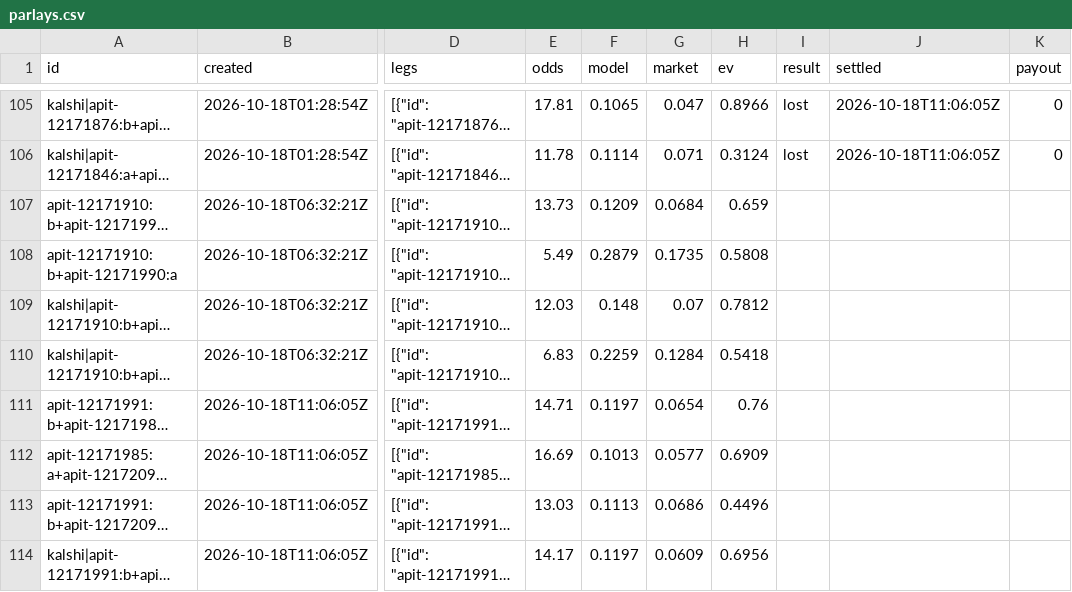
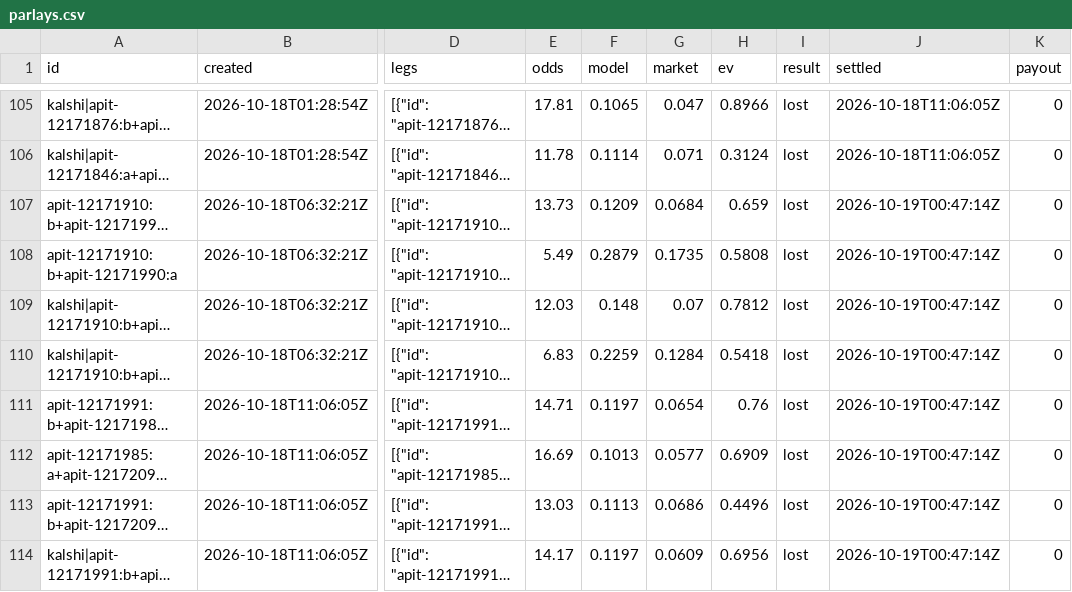
Before and after one commit to MoussaK1379/tennis-odds-engine, a CSV file: history/parlays.csv, drawn as a sheet; only a part is shown, gaps mark what is left out; long unchanged cells end in …; the diff covers the shown part only; the diff names each change by its address in the sheet, - before the commit and + after, or states it on an @@ line.

```diff
--- a/history/parlays.csv
+++ b/history/parlays.csv
-I107:I114 (result): (empty)
+I107:I114 (result): lost
-J107:J114 (settled): (empty)
+J107:J114 (settled): 2026-10-19T00:47:14Z
-K107:K114 (payout): (empty)
+K107:K114 (payout): 0
```
Also changed, not shown: 4 added rows and 21 edited cells elsewhere in this file, 6 other files.
